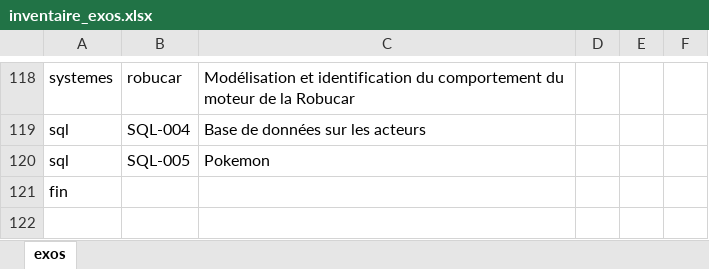
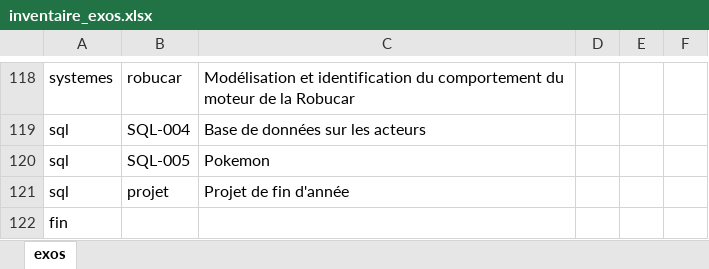
Before and after one commit to xpessoles/Informatique_MPSI, an Excel workbook: inventaire_exos.xlsx, sheet exos, drawn as a sheet; only a part is shown, gaps mark what is left out; values as stored, in another font and other column widths than the file's, no borders; the diff names each change by its address in the sheet, - before the commit and + after, or states it on an @@ line.

Commit message:
maj projet

```diff
--- a/inventaire_exos.xlsx (sheet exos)
+++ b/inventaire_exos.xlsx (sheet exos)
+row 121: sql | projet | Projet de fin d'année
```
Also changed, not shown: progression_2019_2020_IPT_MPSI.xlsx, 28 other files.
